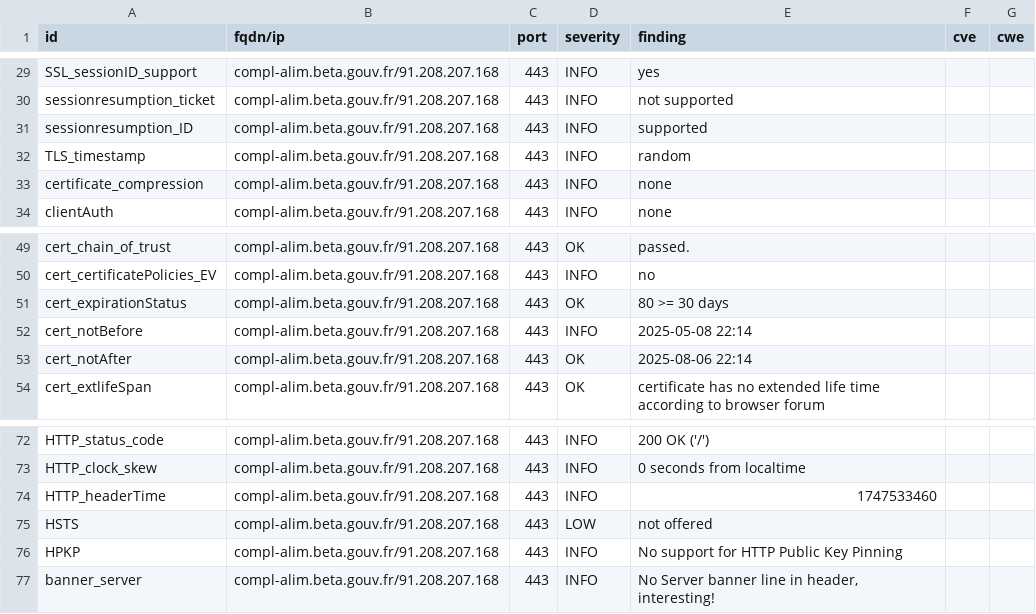
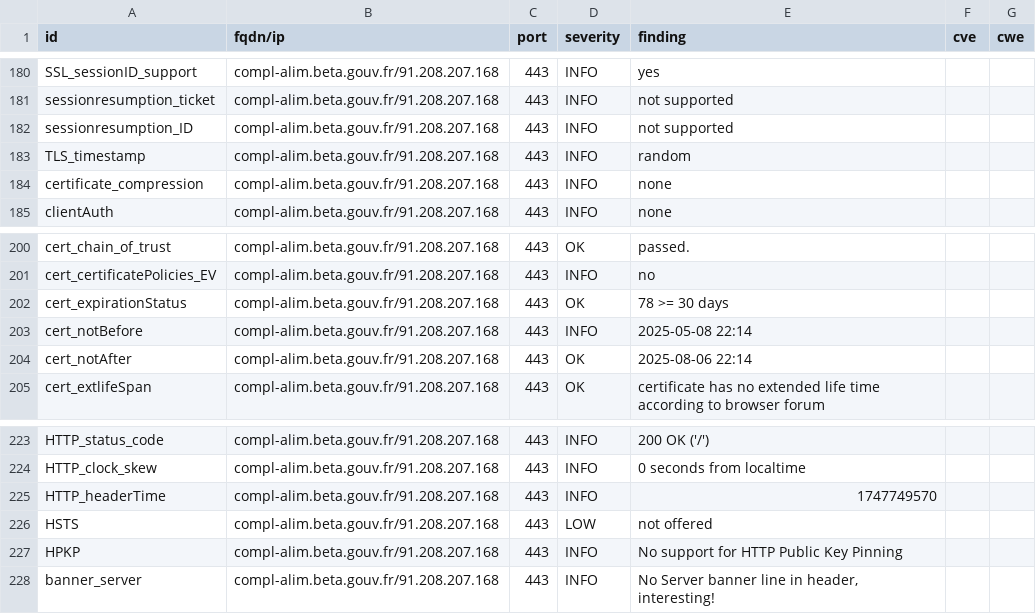
Before and after one commit to incubateur-agriculture/dashlord, a CSV file: results/aHR0cHM6Ly9jb21wbC1hbGltLmJldGEuZ291di5mcg==/testssl.csv, drawn as a sheet; only a part is shown, gaps mark what is left out; the diff covers the shown part only.

```diff
--- a/results/aHR0cHM6Ly9jb21wbC1hbGltLmJldGEuZ291di5mcg==/testssl.csv
+++ b/results/aHR0cHM6Ly9jb21wbC1hbGltLmJldGEuZ291di5mcg==/testssl.csv
@@ -30,3 +181,3 @@
 "sessionresumption_ticket","compl-alim.beta.gouv.fr/91.208.207.168","443","INFO","not supported","",""
-"sessionresumption_ID","compl-alim.beta.gouv.fr/91.208.207.168","443","INFO","supported","",""
+"sessionresumption_ID","compl-alim.beta.gouv.fr/91.208.207.168","443","INFO","not supported","",""
 "TLS_timestamp","compl-alim.beta.gouv.fr/91.208.207.168","443","INFO","random","",""
@@ -50,3 +201,3 @@
 "cert_certificatePolicies_EV","compl-alim.beta.gouv.fr/91.208.207.168","443","INFO","no","",""
-"cert_expirationStatus","compl-alim.beta.gouv.fr/91.208.207.168","443","OK","80 >= 30 days","",""
+"cert_expirationStatus","compl-alim.beta.gouv.fr/91.208.207.168","443","OK","78 >= 30 days","",""
 "cert_notBefore","compl-alim.beta.gouv.fr/91.208.207.168","443","INFO","2025-05-08 22:14","",""
@@ -73,3 +224,3 @@
 "HTTP_clock_skew","compl-alim.beta.gouv.fr/91.208.207.168","443","INFO","0 seconds from localtime","",""
-"HTTP_headerTime","compl-alim.beta.gouv.fr/91.208.207.168","443","INFO","1747533460","",""
+"HTTP_headerTime","compl-alim.beta.gouv.fr/91.208.207.168","443","INFO","1747749570","",""
 "HSTS","compl-alim.beta.gouv.fr/91.208.207.168","443","LOW","not offered","",""
```
Also changed, not shown: 3 added rows, 3 removed rows and 148 moved rows elsewhere in this file, 17 other files.
